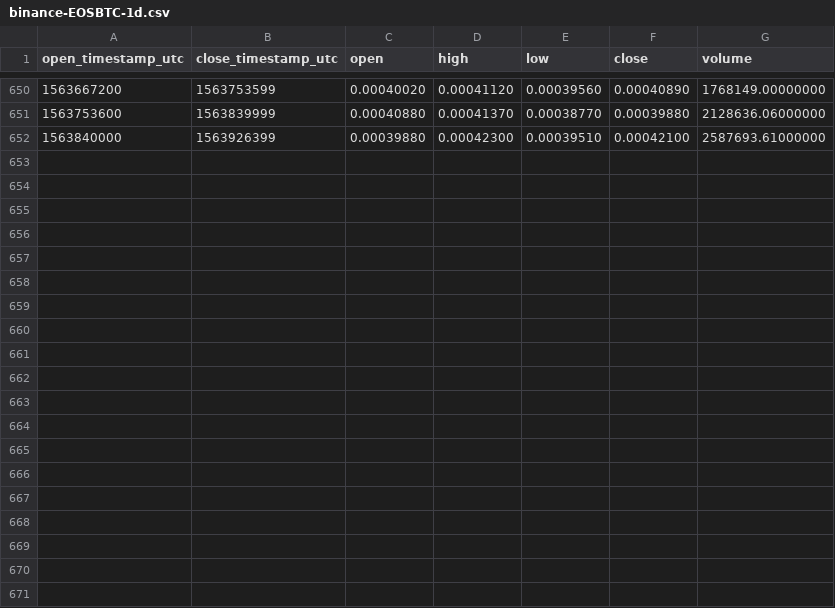
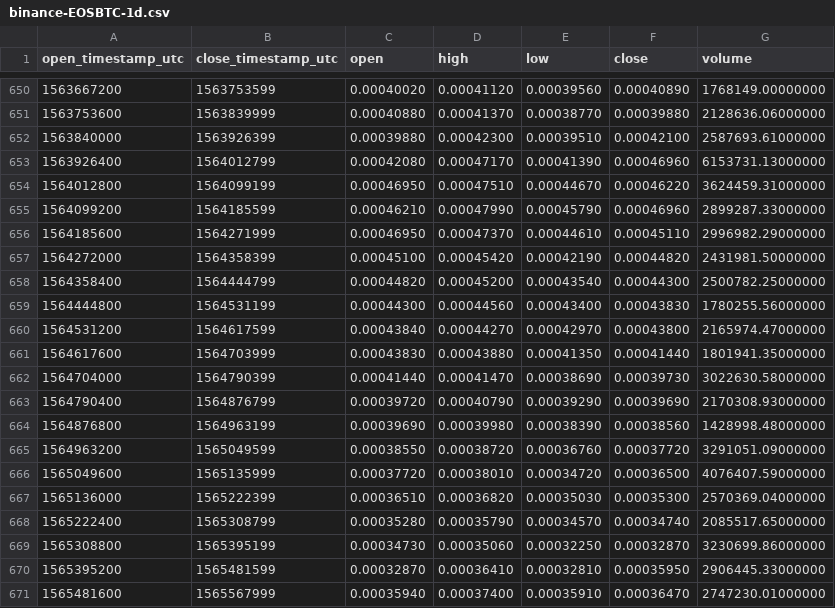
Before and after one commit to cryptobigbro/binance-EOSBTC, a CSV file: binance-EOSBTC-1d.csv, drawn as a sheet; only a part is shown, gaps mark what is left out.

Commit message:
Update OHLCV data.

```diff
--- a/binance-EOSBTC-1d.csv
+++ b/binance-EOSBTC-1d.csv
@@ -652 +652,20 @@ open_timestamp_utc,close_timestamp_utc,open,high,low,close,volume
 1563840000,1563926399,0.00039880,0.00042300,0.00039510,0.00042100,2587693.61000000
+1563926400,1564012799,0.00042080,0.00047170,0.00041390,0.00046960,6153731.13000000
+1564012800,1564099199,0.00046950,0.00047510,0.00044670,0.00046220,3624459.31000000
+1564099200,1564185599,0.00046210,0.00047990,0.00045790,0.00046960,2899287.33000000
+1564185600,1564271999,0.00046950,0.00047370,0.00044610,0.00045110,2996982.29000000
+1564272000,1564358399,0.00045100,0.00045420,0.00042190,0.00044820,2431981.50000000
+1564358400,1564444799,0.00044820,0.00045200,0.00043540,0.00044300,2500782.25000000
+1564444800,1564531199,0.00044300,0.00044560,0.00043400,0.00043830,1780255.56000000
+1564531200,1564617599,0.00043840,0.00044270,0.00042970,0.00043800,2165974.47000000
+1564617600,1564703999,0.00043830,0.00043880,0.00041350,0.00041440,1801941.35000000
+1564704000,1564790399,0.00041440,0.00041470,0.00038690,0.00039730,3022630.58000000
+1564790400,1564876799,0.00039720,0.00040790,0.00039290,0.00039690,2170308.93000000
+1564876800,1564963199,0.00039690,0.00039980,0.00038390,0.00038560,1428998.48000000
+1564963200,1565049599,0.00038550,0.00038720,0.00036760,0.00037720,3291051.09000000
+1565049600,1565135999,0.00037720,0.00038010,0.00034720,0.00036500,4076407.59000000
+1565136000,1565222399,0.00036510,0.00036820,0.00035030,0.00035300,2570369.04000000
+1565222400,1565308799,0.00035280,0.00035790,0.00034570,0.00034740,2085517.65000000
+1565308800,1565395199,0.00034730,0.00035060,0.00032250,0.00032870,3230699.86000000
+1565395200,1565481599,0.00032870,0.00036410,0.00032810,0.00035950,2906445.33000000
+1565481600,1565567999,0.00035940,0.00037400,0.00035910,0.00036470,2747230.01000000
```
Also changed, not shown: binance-EOSBTC-1M.csv, binance-EOSBTC-1w.csv, 1 other file.
